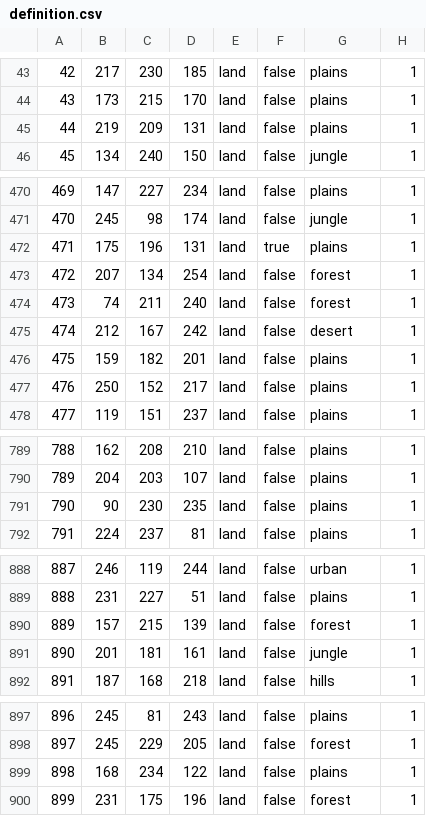
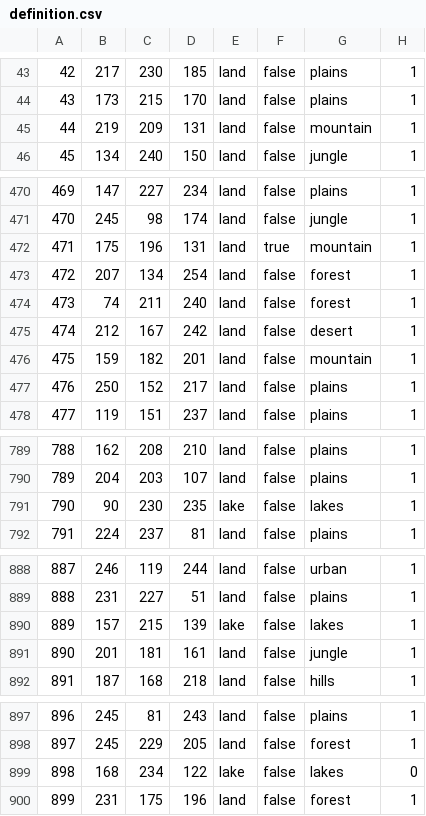
Before and after one commit to RobloxFanboy86/1V1mod, a CSV file: map/definition.csv, drawn as a sheet; only a part is shown, gaps mark what is left out; the diff covers the shown part only.

```diff
--- a/map/definition.csv
+++ b/map/definition.csv
@@ -44,3 +44,3 @@
 43;173;215;170;land;false;plains;1
-44;219;209;131;land;false;plains;1
+44;219;209;131;land;false;mountain;1
 45;134;240;150;land;false;jungle;1
@@ -471,3 +471,3 @@
 470;245;98;174;land;false;jungle;1
-471;175;196;131;land;true;plains;1
+471;175;196;131;land;true;mountain;1
 472;207;134;254;land;false;forest;1
@@ -475,3 +475,3 @@
 474;212;167;242;land;false;desert;1
-475;159;182;201;land;false;plains;1
+475;159;182;201;land;false;mountain;1
 476;250;152;217;land;false;plains;1
@@ -790,3 +790,3 @@
 789;204;203;107;land;false;plains;1
-790;90;230;235;land;false;plains;1
+790;90;230;235;lake;false;lakes;1
 791;224;237;81;land;false;plains;1
@@ -889,3 +889,3 @@
 888;231;227;51;land;false;plains;1
-889;157;215;139;land;false;forest;1
+889;157;215;139;lake;false;lakes;1
 890;201;181;161;land;false;jungle;1
@@ -898,3 +898,3 @@
 897;245;229;205;land;false;forest;1
-898;168;234;122;land;false;plains;1
+898;168;234;122;lake;false;lakes;0
 899;231;175;196;land;false;forest;1
```
Also changed, not shown: 38 edited cells elsewhere in this file, 31 other files.
